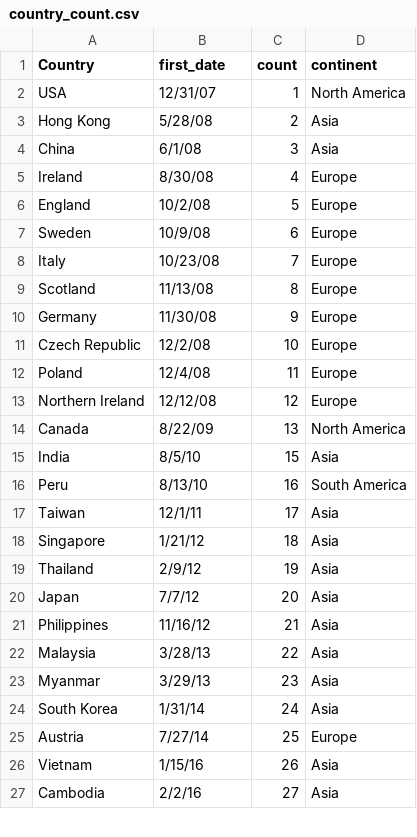
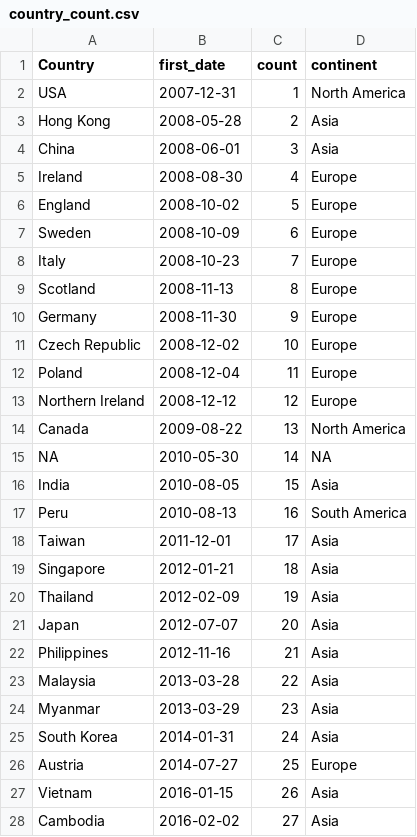
Before and after one commit to cal65/Geography-Improved, a CSV file: country_count.csv, drawn as a sheet; only a part is shown; the diff covers the shown part only.

```diff
--- a/country_count.csv
+++ b/country_count.csv
@@ -2,26 +2,27 @@ Country,first_date,count,continent
-USA,12/31/07,1,North America
-Hong Kong,5/28/08,2,Asia
-China,6/1/08,3,Asia
-Ireland,8/30/08,4,Europe
-England,10/2/08,5,Europe
-Sweden,10/9/08,6,Europe
-Italy,10/23/08,7,Europe
-Scotland,11/13/08,8,Europe
-Germany,11/30/08,9,Europe
-Czech Republic,12/2/08,10,Europe
-Poland,12/4/08,11,Europe
-Northern Ireland,12/12/08,12,Europe
-Canada,8/22/09,13,North America
-India,8/5/10,15,Asia
-Peru,8/13/10,16,South America
-Taiwan,12/1/11,17,Asia
-Singapore,1/21/12,18,Asia
-Thailand,2/9/12,19,Asia
-Japan,7/7/12,20,Asia
-Philippines,11/16/12,21,Asia
-Malaysia,3/28/13,22,Asia
-Myanmar,3/29/13,23,Asia
-South Korea,1/31/14,24,Asia
-Austria,7/27/14,25,Europe
-Vietnam,1/15/16,26,Asia
-Cambodia,2/2/16,27,Asia
+"USA",2007-12-31,1,"North America"
+"Hong Kong",2008-05-28,2,"Asia"
+"China",2008-06-01,3,"Asia"
+"Ireland",2008-08-30,4,"Europe"
+"England",2008-10-02,5,"Europe"
+"Sweden",2008-10-09,6,"Europe"
+"Italy",2008-10-23,7,"Europe"
+"Scotland",2008-11-13,8,"Europe"
+"Germany",2008-11-30,9,"Europe"
+"Czech Republic",2008-12-02,10,"Europe"
+"Poland",2008-12-04,11,"Europe"
+"Northern Ireland",2008-12-12,12,"Europe"
+"Canada",2009-08-22,13,"North America"
+NA,2010-05-30,14,NA
+"India",2010-08-05,15,"Asia"
+"Peru",2010-08-13,16,"South America"
+"Taiwan",2011-12-01,17,"Asia"
+"Singapore",2012-01-21,18,"Asia"
+"Thailand",2012-02-09,19,"Asia"
+"Japan",2012-07-07,20,"Asia"
+"Philippines",2012-11-16,21,"Asia"
+"Malaysia",2013-03-28,22,"Asia"
+"Myanmar",2013-03-29,23,"Asia"
+"South Korea",2014-01-31,24,"Asia"
+"Austria",2014-07-27,25,"Europe"
+"Vietnam",2016-01-15,26,"Asia"
+"Cambodia",2016-02-02,27,"Asia"
```
Also changed, not shown: 1 added row and 9 edited cells elsewhere in this file, 1 other file.
